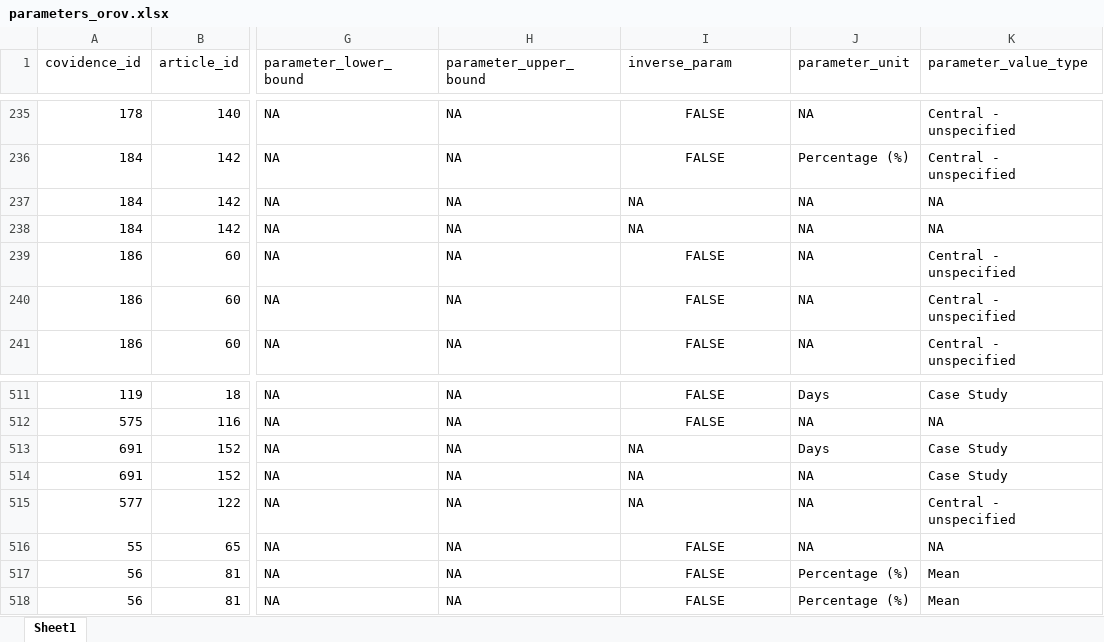
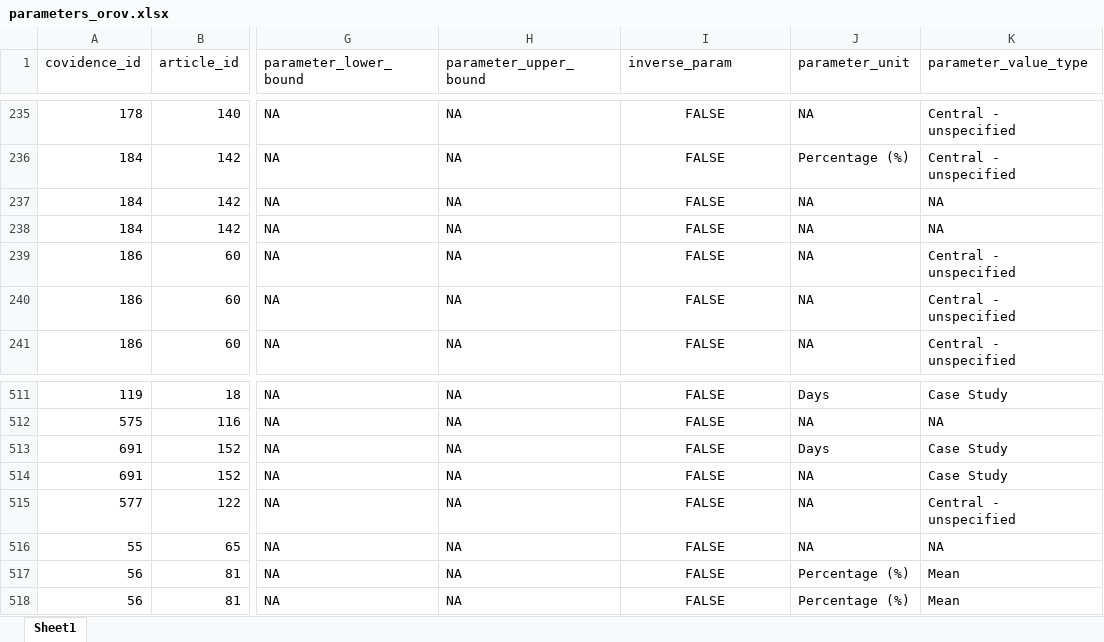
Before and after one commit to mrc-ide/priority-pathogens, an Excel workbook: src/db_compilation_orov/inputs/parameters_orov.xlsx, sheet Sheet1, drawn as a sheet; only a part is shown, gaps mark what is left out; values as stored, in another font and other column widths than the file's, no borders; the diff names each change by its address in the sheet, - before the commit and + after, or states it on an @@ line.

Commit message:
added FALSE where was NA to delay entry

```diff
--- a/src/db_compilation_orov/inputs/parameters_orov.xlsx (sheet Sheet1)
+++ b/src/db_compilation_orov/inputs/parameters_orov.xlsx (sheet Sheet1)
-I237:I238 (inverse_param): NA
+I237:I238 (inverse_param): FALSE
-I237:I238 alignment: left
+I237:I238 alignment: center
-I513:I515 (inverse_param): NA
+I513:I515 (inverse_param): FALSE
-I513:I515 alignment: left
+I513:I515 alignment: center
```
